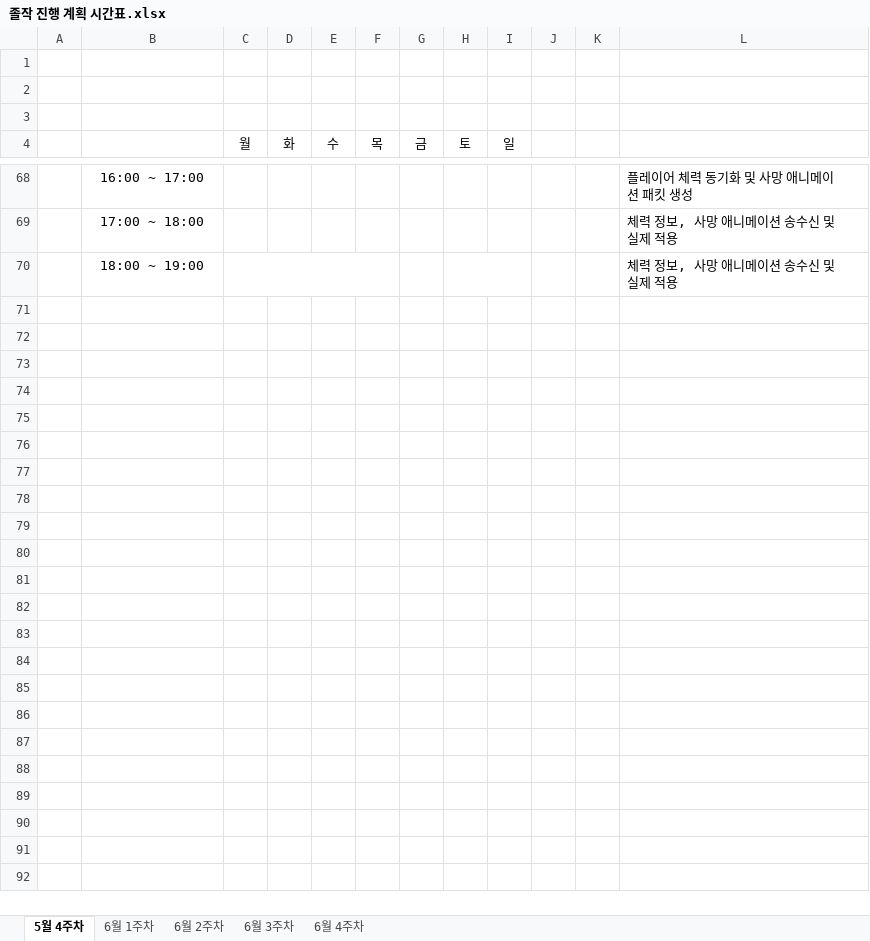
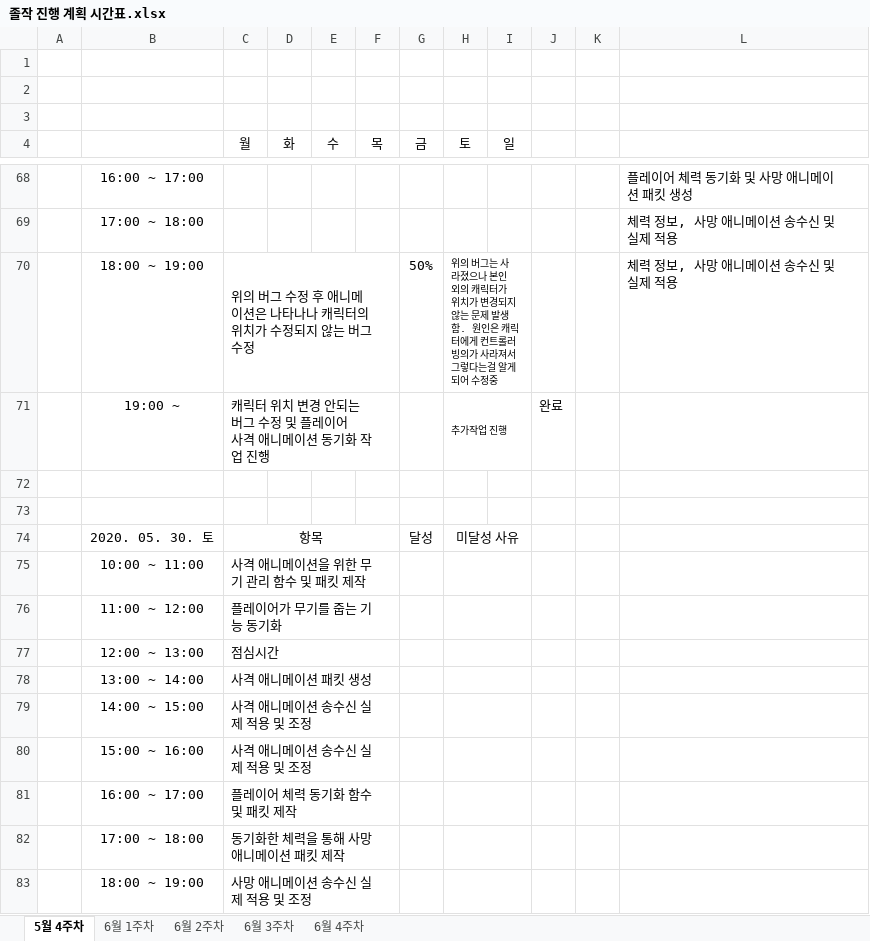
Before and after one commit to ymk1477/Project_Survivor_Kit, an Excel workbook: 졸작 진행 계획 시간표.xlsx, sheet 5월 4주차, drawn as a sheet; only a part is shown, gaps mark what is left out; values as stored, in another font and other column widths than the file's, no borders; removed rows and columns are numbered as before the commit, all else as after; ↵ is a line break in a cell; the diff names each change by its address in the sheet, - before the commit and + after, or states it on an @@ line.

```diff
--- a/졸작 진행 계획 시간표.xlsx (sheet 5월 4주차)
+++ b/졸작 진행 계획 시간표.xlsx (sheet 5월 4주차)
+row 70:  | 18:00 ~ 19:00 | 위의 버그 수정 후 애니메이션은 나타나나 캐릭터의 위치가 수정되지 않는 버그 수정 |  |  |  | 50% | 위의 버그는 사라졌으나 본인 외의 캐릭터가 위치가 변경되지 않는 문제 발생함. 원인은 캐릭터에게 컨트롤러 빙의가 사라져서 그렇다는걸 알게되어 수정중 |  |  |  | 체력 정보, 사망 애니메이션 송수신 및 실제 적용
+row 71:  | 19:00 ~ | 캐릭터 위치 변경 안되는 버그 수정 및 플레이어 ↵ 사격 애니메이션 동기화 작업 진행 |  |  |  |  | 추가작업 진행 |  | 완료
-row 72:  | 18:00 ~ 19:00 |  |  |  |  |  |  |  |  |  | 체력 정보, 사망 애니메이션 송수신 및 실제 적용
+row 72: (empty)
-C70:F70 merged
-H70:I70 merged
+row 73: (empty)
+row 74:  | 2020. 05. 30. 토 | 항목 |  |  |  | 달성 | 미달성 사유
+row 75:  | 10:00 ~ 11:00 | 사격 애니메이션을 위한 무기 관리 함수 및 패킷 제작
+row 76:  | 11:00 ~ 12:00 | 플레이어가 무기를 줍는 기능 동기화
+row 77:  | 12:00 ~ 13:00 | 점심시간
+row 78:  | 13:00 ~ 14:00 | 사격 애니메이션 패킷 생성
+row 79:  | 14:00 ~ 15:00 | 사격 애니메이션 송수신 실제 적용 및 조정
+row 80:  | 15:00 ~ 16:00 | 사격 애니메이션 송수신 실제 적용 및 조정
+row 81:  | 16:00 ~ 17:00 | 플레이어 체력 동기화 함수 및 패킷 제작
+row 82:  | 17:00 ~ 18:00 | 동기화한 체력을 통해 사망 애니메이션 패킷 제작
+row 83:  | 18:00 ~ 19:00 | 사망 애니메이션 송수신 실제 적용 및 조정
```
Also changed, not shown: 5 other files.
